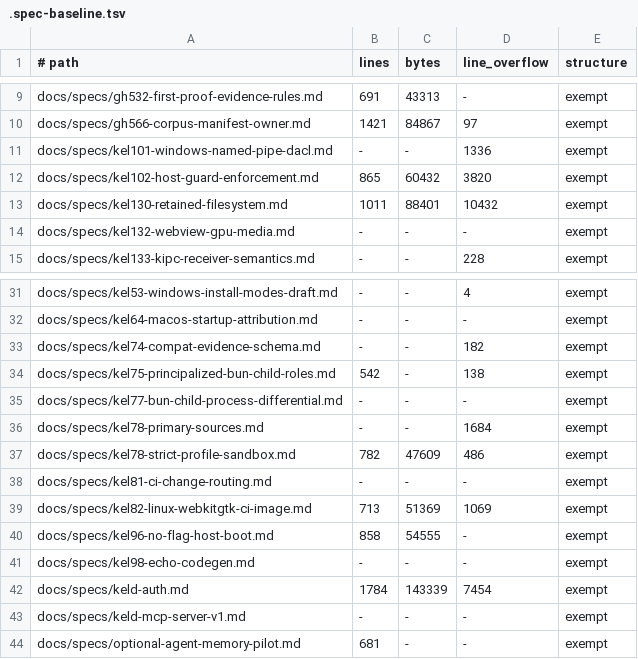
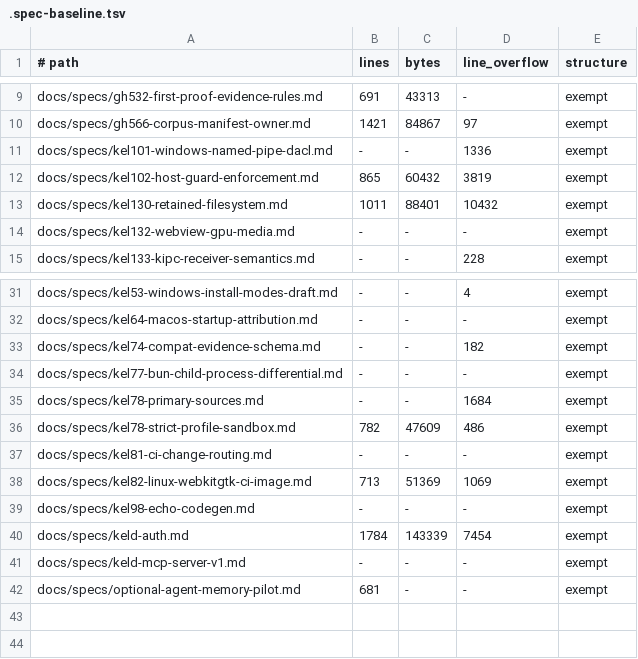
Before and after one commit to gyldlab/keld, a TSV file: docs/specs/.spec-baseline.tsv, drawn as a sheet; only a part is shown, gaps mark what is left out.

Commit message:
docs(specs): split GH452 KEL75 KEL96 into indexed parts

```diff
--- a/docs/specs/.spec-baseline.tsv
+++ b/docs/specs/.spec-baseline.tsv
@@ -11,3 +11,3 @@ docs/specs/gh566-corpus-manifest-owner.md	1421	84867	97	exempt
 docs/specs/kel101-windows-named-pipe-dacl.md	-	-	1336	exempt
-docs/specs/kel102-host-guard-enforcement.md	865	60432	3820	exempt
+docs/specs/kel102-host-guard-enforcement.md	865	60432	3819	exempt
 docs/specs/kel130-retained-filesystem.md	1011	88401	10432	exempt
@@ -33,3 +33,2 @@ docs/specs/kel64-macos-startup-attribution.md	-	-	-	exempt
 docs/specs/kel74-compat-evidence-schema.md	-	-	182	exempt
-docs/specs/kel75-principalized-bun-child-roles.md	542	-	138	exempt
 docs/specs/kel77-bun-child-process-differential.md	-	-	-	exempt
@@ -39,3 +38,2 @@ docs/specs/kel81-ci-change-routing.md	-	-	-	exempt
 docs/specs/kel82-linux-webkitgtk-ci-image.md	713	51369	1069	exempt
-docs/specs/kel96-no-flag-host-boot.md	858	54555	-	exempt
 docs/specs/kel98-echo-codegen.md	-	-	-	exempt
```
Also changed, not shown: docs/engineering/product-status.tsv, 29 other files.
